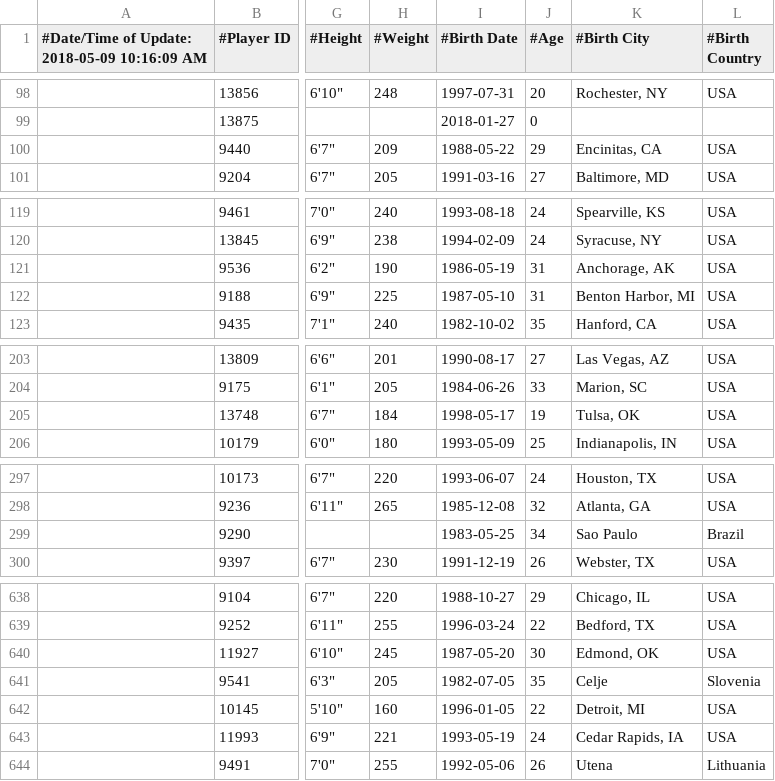
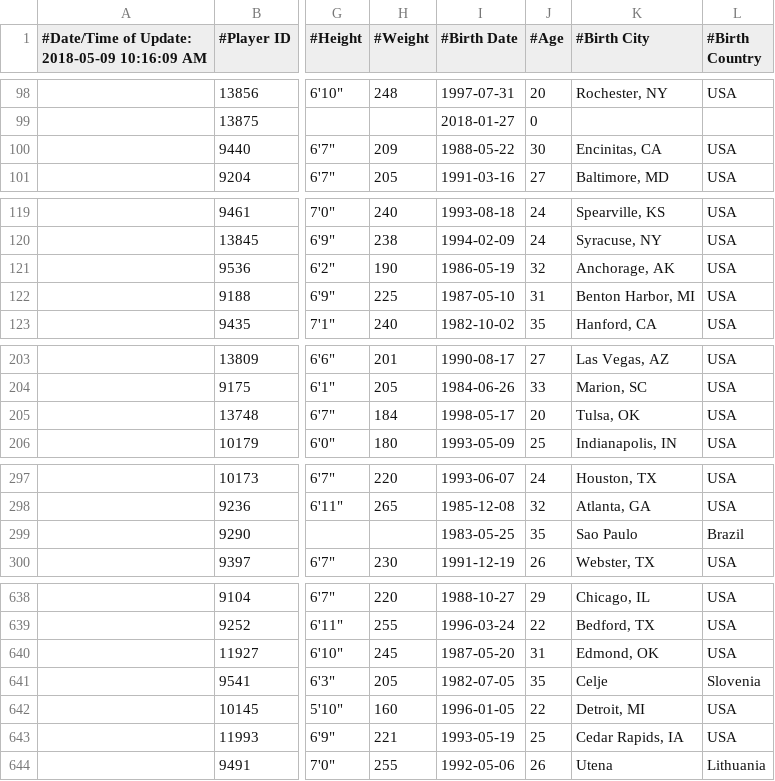
Before and after one commit to allan918/final-project, a CSV file: data/nba.csv, drawn as a sheet; only a part is shown, gaps mark what is left out; the diff covers the shown part only; the diff names each change by its address in the sheet, - before the commit and + after, or states it on an @@ line.

```diff
--- a/data/nba.csv
+++ b/data/nba.csv
-J100 (#Age): 29
+J100 (#Age): 30
-J121 (#Age): 31
+J121 (#Age): 32
-J205 (#Age): 19
+J205 (#Age): 20
-J299 (#Age): 34
+J299 (#Age): 35
-J640 (#Age): 30
+J640 (#Age): 31
-J643 (#Age): 24
+J643 (#Age): 25
```
Also changed, not shown: 18 edited cells elsewhere in this file, 2 other files.
